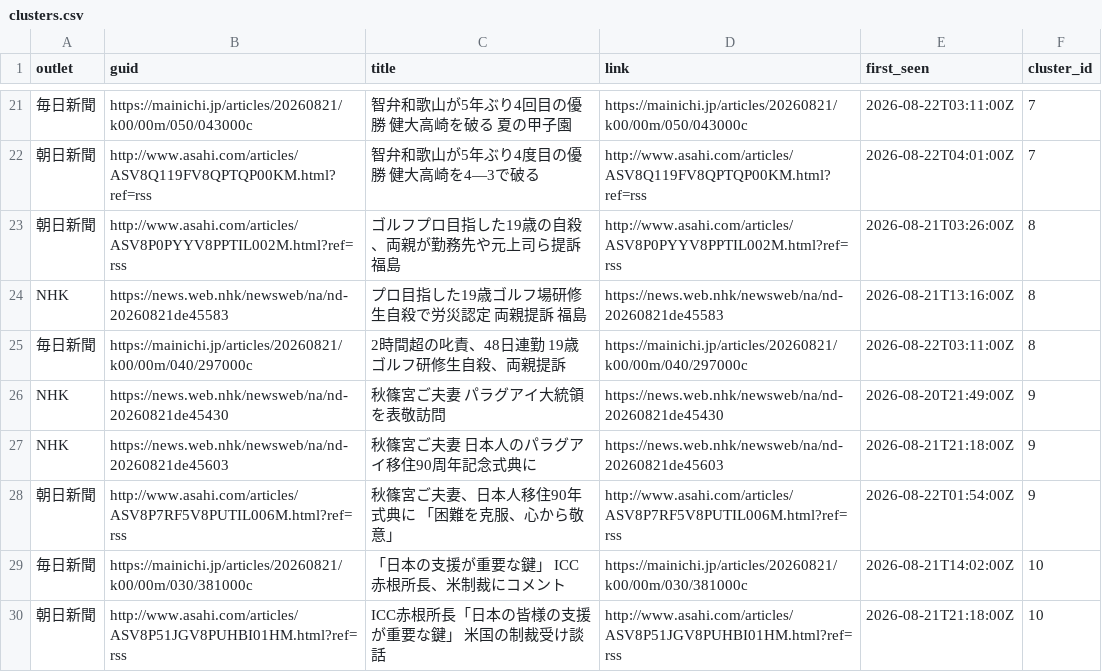
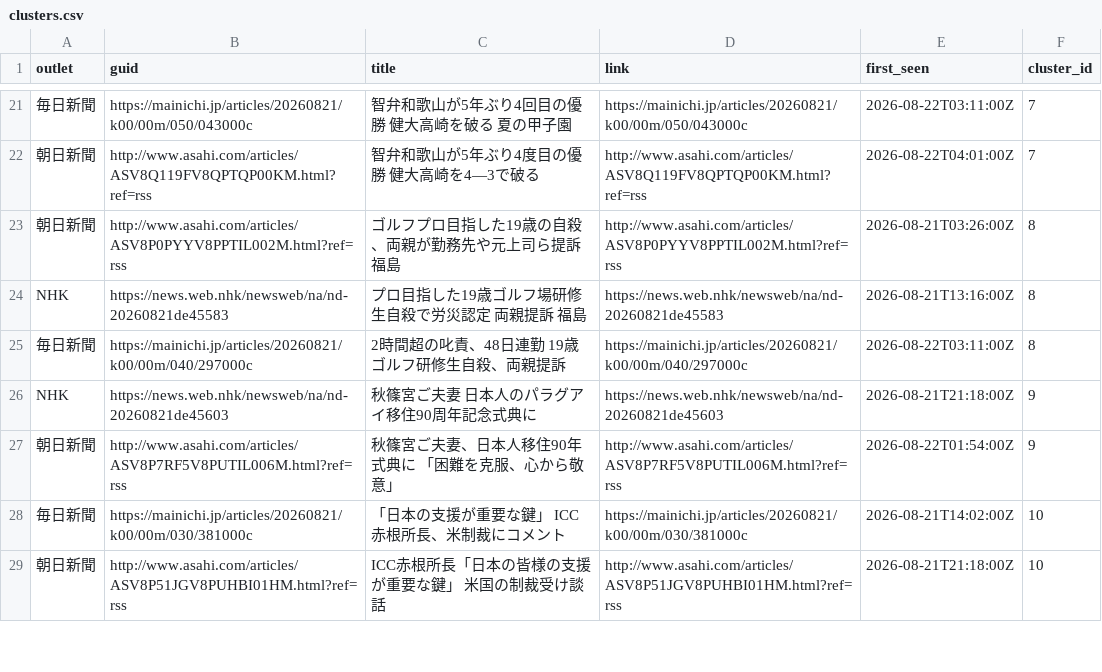
Before and after one commit to twill3c/midashi-sanmenkyo, a CSV file: data/processed/clusters.csv, drawn as a sheet; only a part is shown, gaps mark what is left out.

```diff
--- a/data/processed/clusters.csv
+++ b/data/processed/clusters.csv
@@ -25,3 +25,2 @@ NHK,https://news.web.nhk/newsweb/na/nd-20260821de45583,プロ目指した19歳
 毎日新聞,https://mainichi.jp/articles/20260821/k00/00m/040/297000c,2時間超の叱責、48日連勤　19歳ゴルフ研修生自殺、両親提訴,https://mainichi.jp/articles/20260821/k00/00m/040/297000c,2026-08-22T03:11:00Z,8
-NHK,https://news.web.nhk/newsweb/na/nd-20260821de45430,秋篠宮ご夫妻 パラグアイ大統領を表敬訪問,https://news.web.nhk/newsweb/na/nd-20260821de45430,2026-08-20T21:49:00Z,9
 NHK,https://news.web.nhk/newsweb/na/nd-20260821de45603,秋篠宮ご夫妻 日本人のパラグアイ移住90周年記念式典に,https://news.web.nhk/newsweb/na/nd-20260821de45603,2026-08-21T21:18:00Z,9
```
Also changed, not shown: data/ledger.csv, data/processed/stats.csv, 5 other files.
